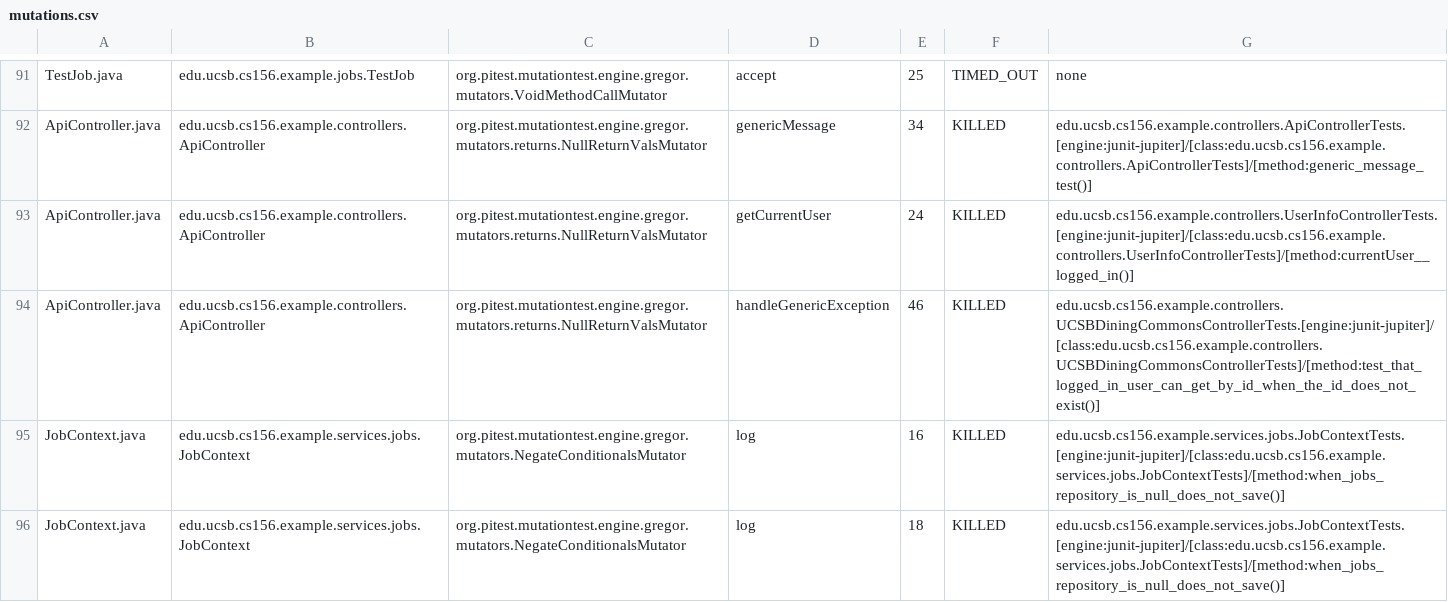
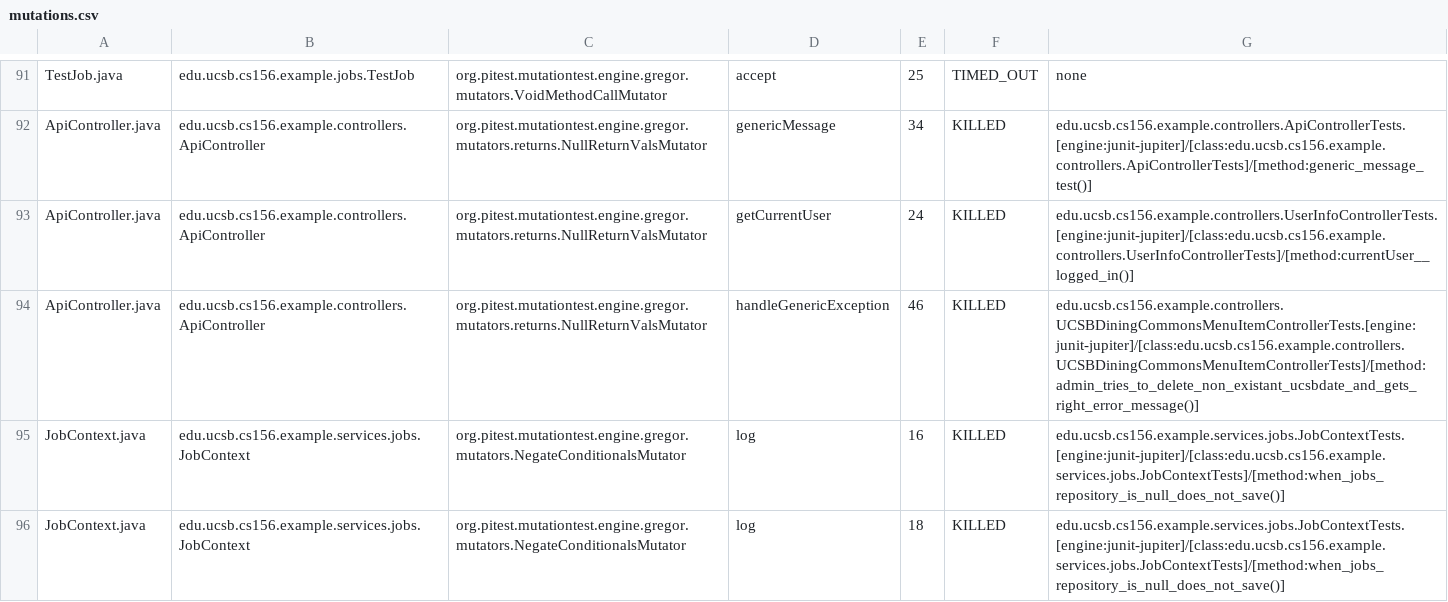
Before and after one commit to ucsb-cs156-f25/team02-f25-11, a CSV file: prs/68/pitest/mutations.csv, drawn as a sheet; only a part is shown, gaps mark what is left out.

Commit message:
Deploying to gh-pages from @ ucsb-cs156-f25/team02-f25-11@9d9d645cf58089c64dd40b229eaa44c98a189df9 🚀

```diff
--- a/prs/68/pitest/mutations.csv
+++ b/prs/68/pitest/mutations.csv
@@ -93,3 +93,3 @@ ApiController.java,edu.ucsb.cs156.example.controllers.ApiController,org.pitest.m
 ApiController.java,edu.ucsb.cs156.example.controllers.ApiController,org.pitest.mutationtest.engine.gregor.mutators.returns.NullReturnValsMutator,getCurrentUser,24,KILLED,edu.ucsb.cs156.example.controllers.UserInfoControllerTests.[engine:junit-jupiter]/[class:edu.ucsb.cs156.example.controllers.UserInfoControllerTests]/[method:currentUser__logged_in()]
-ApiController.java,edu.ucsb.cs156.example.controllers.ApiController,org.pitest.mutationtest.engine.gregor.mutators.returns.NullReturnValsMutator,handleGenericException,46,KILLED,edu.ucsb.cs156.example.controllers.UCSBDiningCommonsControllerTests.[engine:junit-jupiter]/[class:edu.ucsb.cs156.example.controllers.UCSBDiningCommonsControllerTests]/[method:test_that_logged_in_user_can_get_by_id_when_the_id_does_not_exist()]
+ApiController.java,edu.ucsb.cs156.example.controllers.ApiController,org.pitest.mutationtest.engine.gregor.mutators.returns.NullReturnValsMutator,handleGenericException,46,KILLED,edu.ucsb.cs156.example.controllers.UCSBDiningCommonsMenuItemControllerTests.[engine:junit-jupiter]/[class:edu.ucsb.cs156.example.controllers.UCSBDiningCommonsMenuItemControllerTests]/[method:admin_tries_to_delete_non_existant_ucsbdate_and_gets_right_error_message()]
 JobContext.java,edu.ucsb.cs156.example.services.jobs.JobContext,org.pitest.mutationtest.engine.gregor.mutators.NegateConditionalsMutator,log,16,KILLED,edu.ucsb.cs156.example.services.jobs.JobContextTests.[engine:junit-jupiter]/[class:edu.ucsb.cs156.example.services.jobs.JobContextTests]/[method:when_jobs_repository_is_null_does_not_save()]
```
Also changed, not shown: 16 other files.
